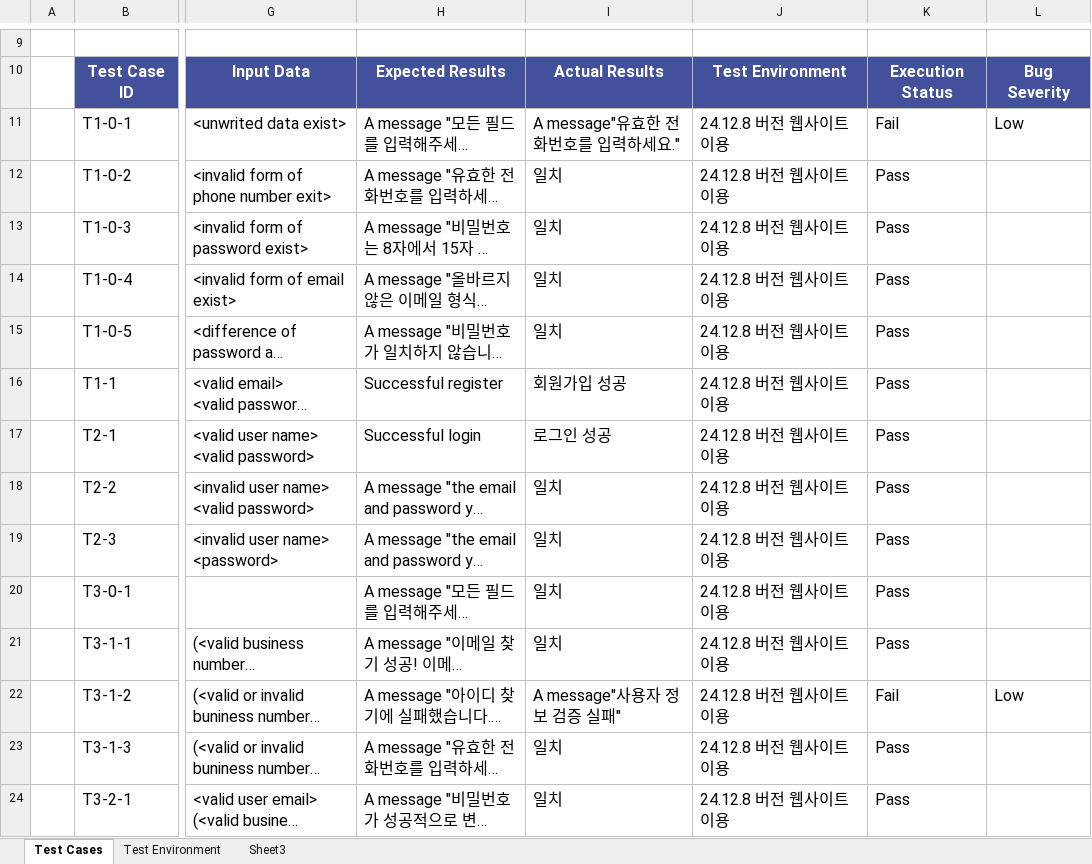
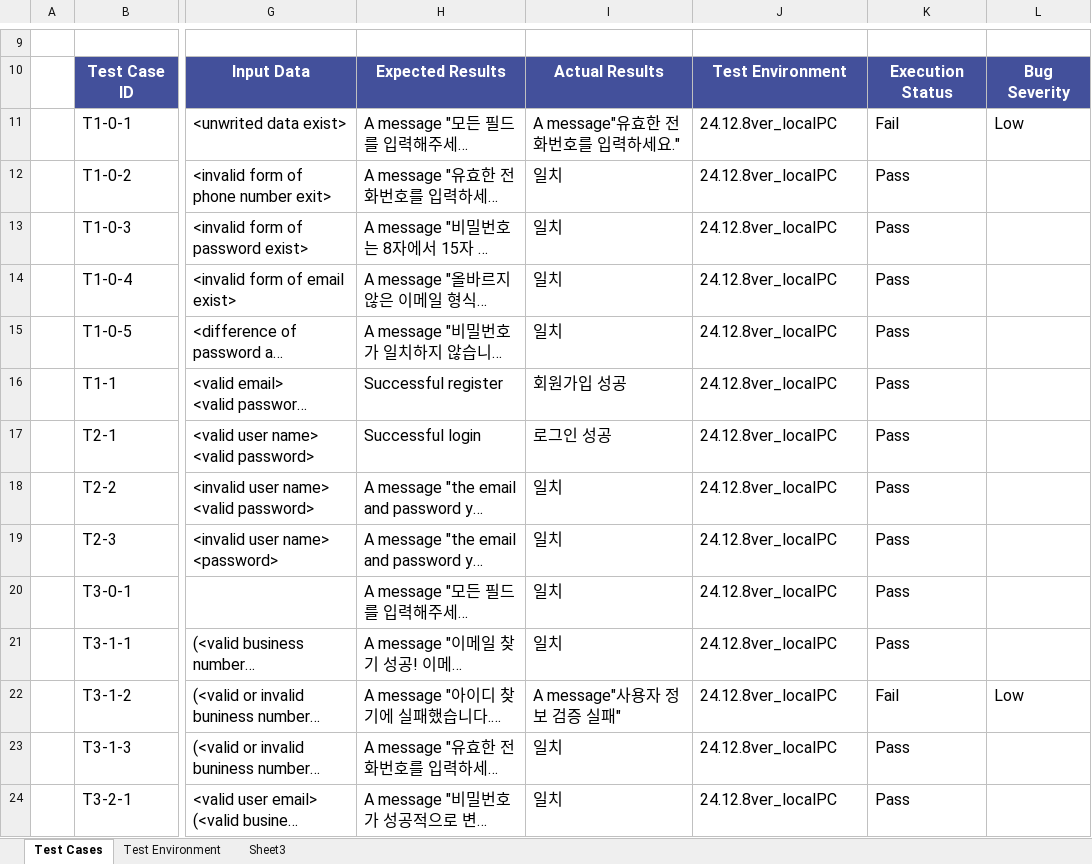
Before and after one commit to AlbaSidaeUOS/AlbaSidae, an Excel workbook: artifacts/TestCase/test_case_0.0.1 ver.xlsx, sheet Test Cases, drawn as a sheet; only a part is shown, gaps mark what is left out; long unchanged cells end in …; values as stored, in another font and other column widths than the file's, no borders; the diff covers the shown part only; the diff names each change by its address in the sheet, - before the commit and + after, or states it on an @@ line.

```diff
--- a/artifacts/TestCase/test_case_0.0.1 ver.xlsx (sheet Test Cases)
+++ b/artifacts/TestCase/test_case_0.0.1 ver.xlsx (sheet Test Cases)
-J11:J24: 24.12.8 버전 웹사이트 이용
+J11:J24: 24.12.8ver_localPC
```
Also changed, not shown: 28 edited cells elsewhere in this sheet, artifacts/TestCase/test_case_0.0.2 ver_final.xlsx.
